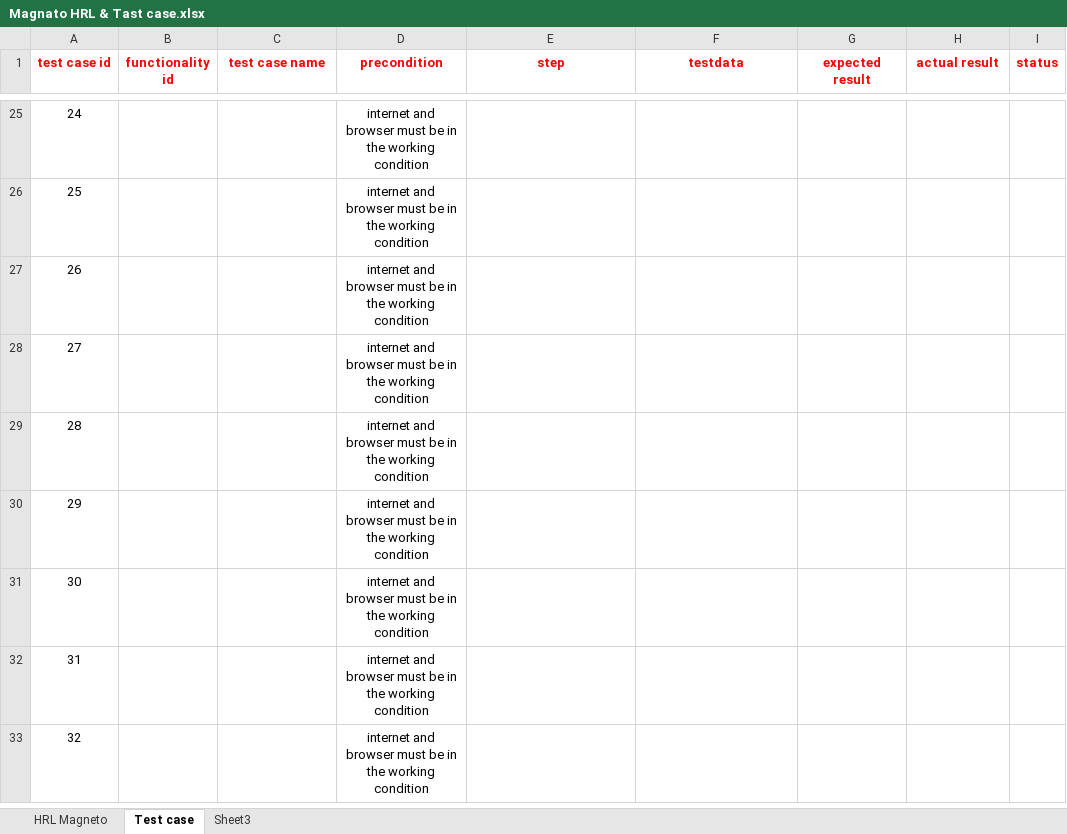
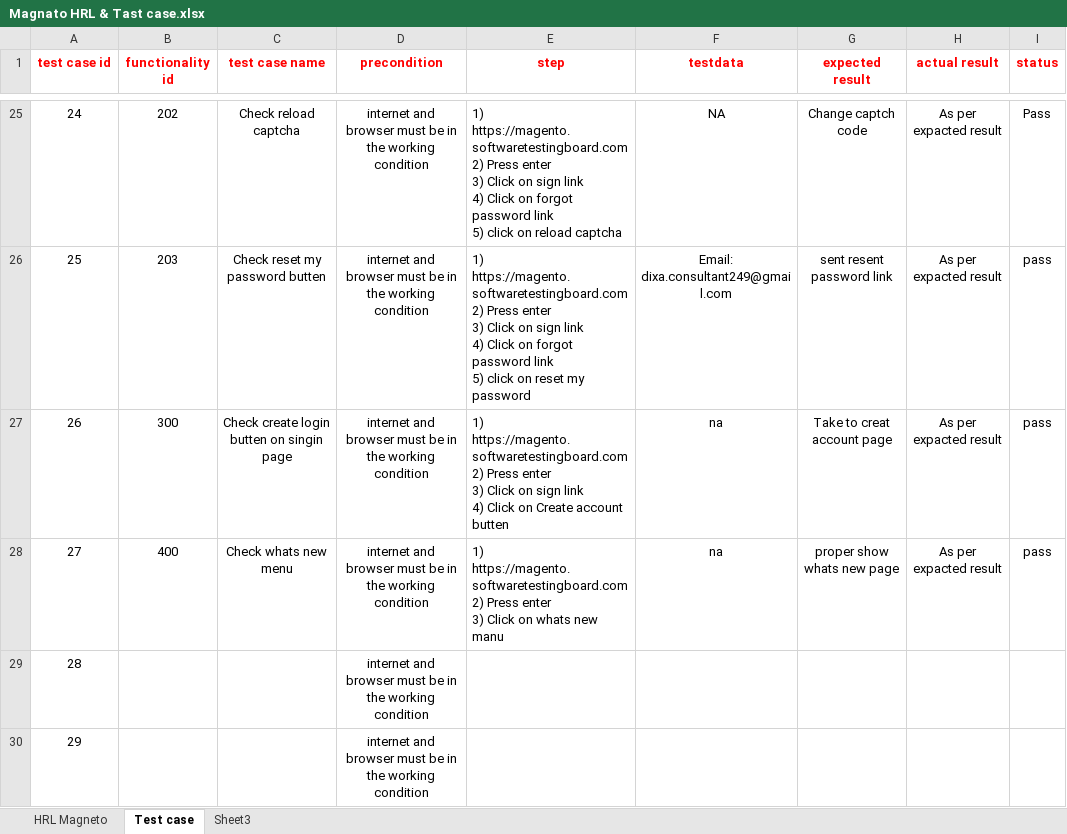
Before and after one commit to TINKESH0508/TInkesh-_Tops, an Excel workbook: Other/Magnato HRL & Tast case.xlsx, sheet Test case, drawn as a sheet; only a part is shown, gaps mark what is left out; the shorter side is filled out with more unchanged rows; values as stored, in another font and other column widths than the file's, no borders; ↵ is a line break in a cell; the diff covers the shown part only; the diff names each change by its address in the sheet, - before the commit and + after, or states it on an @@ line.

```diff
--- a/Other/Magnato HRL & Tast case.xlsx (sheet Test case)
+++ b/Other/Magnato HRL & Tast case.xlsx (sheet Test case)
-B25 (functionality id): (empty)
+B25 (functionality id): 202
-C25 (test case name): (empty)
+C25 (test case name): Check reload captcha
-E25 (step): (empty)
+E25 (step): 1) https://magento.softwaretestingboard.com ↵ 2) Press enter ↵ 3) Click on sign link ↵ 4) Click on forgot password link ↵ 5) click on reload captcha
-F25 (testdata): (empty)
+F25 (testdata): NA
-G25 (expected result): (empty)
+G25 (expected result): Change captch code
-H25:H28 (actual result): (empty)
+H25:H28 (actual result): As per expacted result
-I25 (status): (empty)
+I25 (status): Pass
-B26 (functionality id): (empty)
+B26 (functionality id): 203
-C26 (test case name): (empty)
+C26 (test case name): Check reset my password butten
-E26 (step): (empty)
+E26 (step): 1) https://magento.softwaretestingboard.com ↵ 2) Press enter ↵ 3) Click on sign link ↵ 4) Click on forgot password link ↵ 5) click on reset my password
-F26 (testdata): (empty)
+F26 (testdata): Email: dixa.consultant249@gmail.com
-G26 (expected result): (empty)
+G26 (expected result): sent resent password link
-I26:I28 (status): (empty)
+I26:I28 (status): pass
-B27 (functionality id): (empty)
+B27 (functionality id): 300
-C27 (test case name): (empty)
+C27 (test case name): Check create login butten on singin page
-E27 (step): (empty)
+E27 (step): 1) https://magento.softwaretestingboard.com ↵ 2) Press enter ↵ 3) Click on sign link ↵ 4) Click on Create account butten
-F27:F28 (testdata): (empty)
+F27:F28 (testdata): na
-G27 (expected result): (empty)
+G27 (expected result): Take to creat account page
-B28 (functionality id): (empty)
+B28 (functionality id): 400
-C28 (test case name): (empty)
+C28 (test case name): Check whats new menu
-E28 (step): (empty)
+E28 (step): 1) https://magento.softwaretestingboard.com ↵ 2) Press enter ↵ 3) Click on whats new manu
-G28 (expected result): (empty)
+G28 (expected result): proper show whats new page
```
Also changed, not shown: 99 edited cells and cell formats elsewhere in this sheet.
